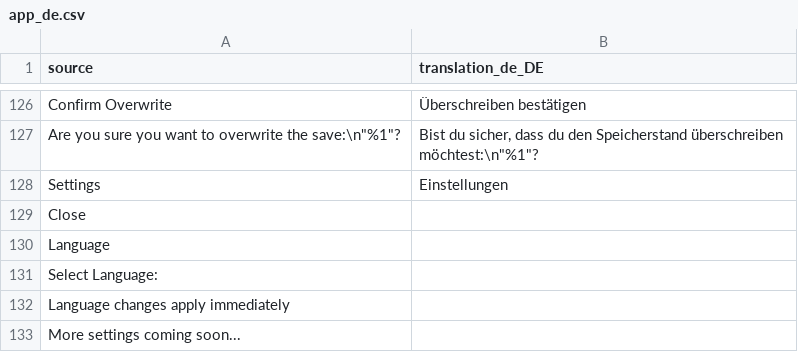
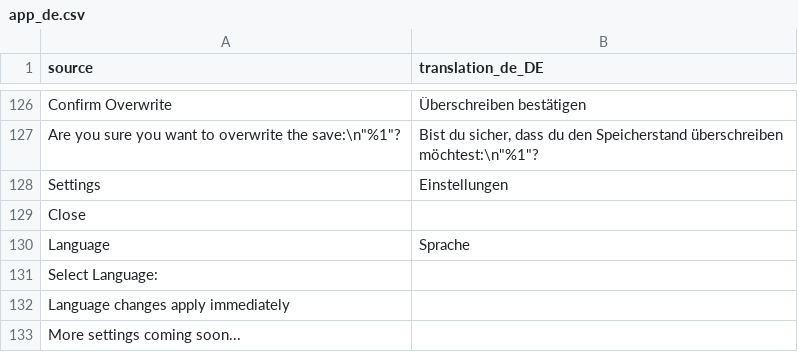
Before and after one commit to djeada/Standard-of-Iron, a CSV file: translations/csv/app_de.csv, drawn as a sheet; only a part is shown, gaps mark what is left out.

Commit message:
Update app_de.csv

```diff
--- a/translations/csv/app_de.csv
+++ b/translations/csv/app_de.csv
@@ -129,3 +129,3 @@
 "Close",""
-"Language",""
+"Language","Sprache"
 "Select Language:",""
```
